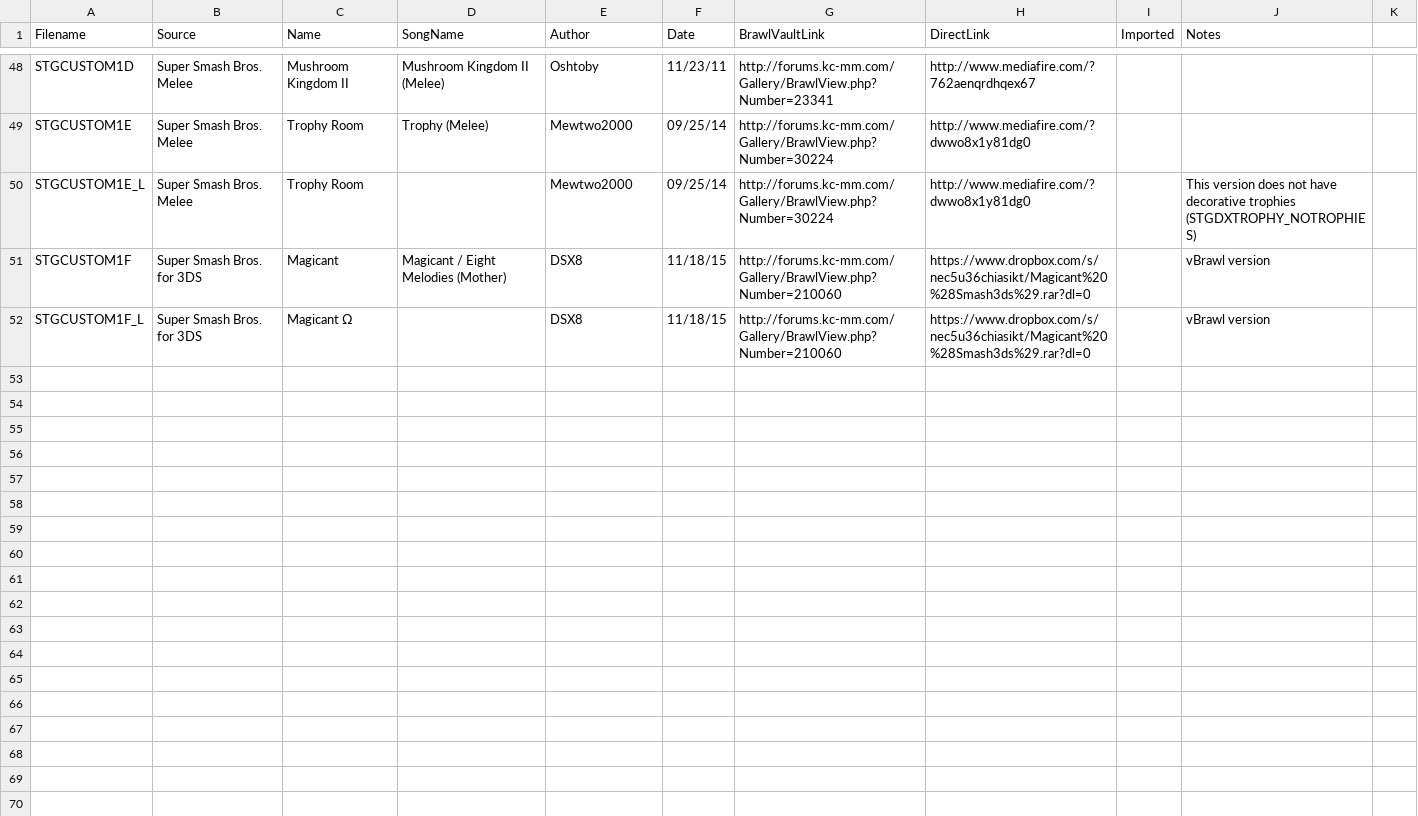
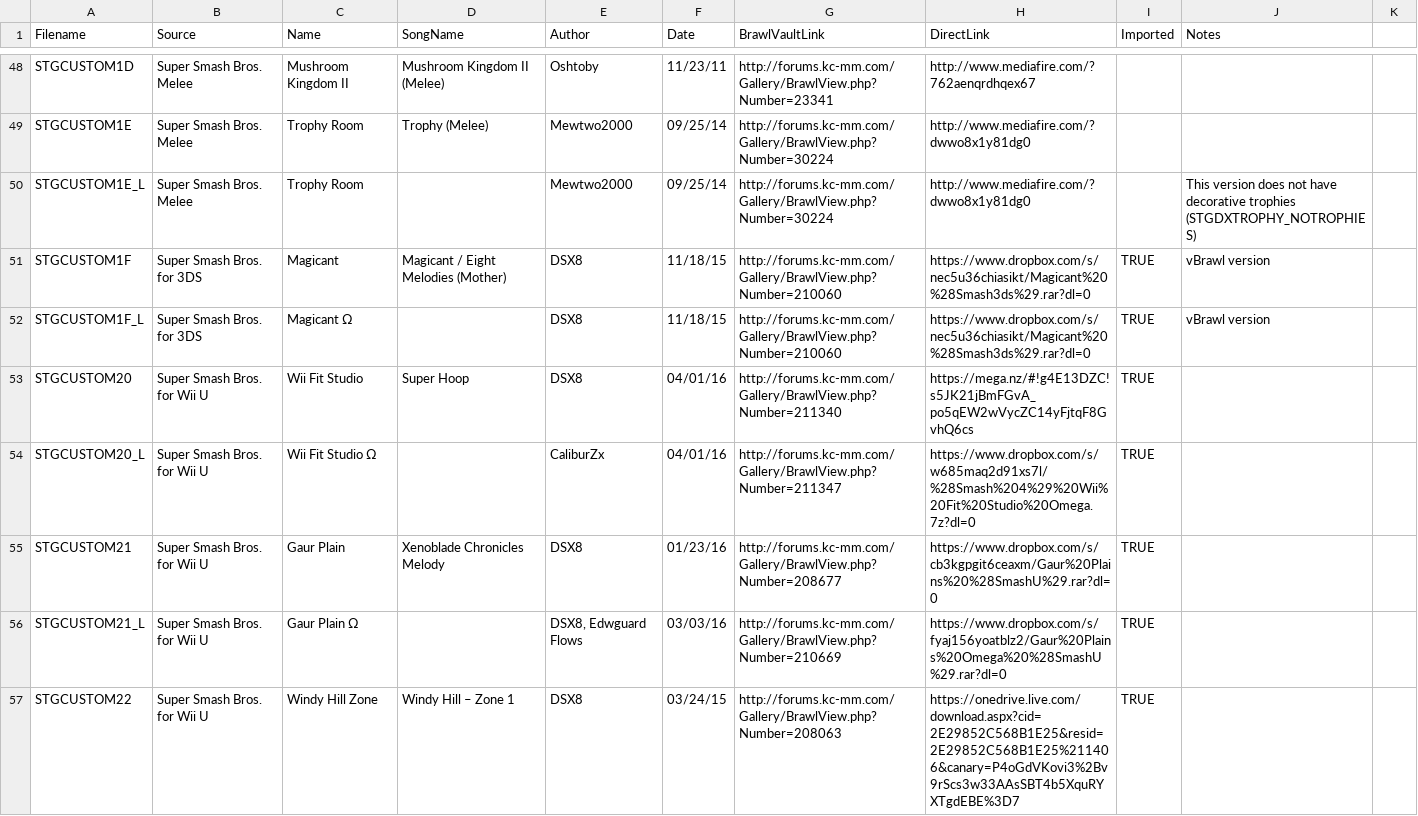
Before and after one commit to libertyernie/ClassicExpansionPack, a CSV file: DocumentationGenerator/stages.csv, drawn as a sheet; only a part is shown, gaps mark what is left out; the diff covers the shown part only.

Commit message:
Add remaining stages to documentation

```diff
--- a/DocumentationGenerator/stages.csv
+++ b/DocumentationGenerator/stages.csv
@@ -51,2 +51,7 @@ STGCUSTOM1E_L,Super Smash Bros. Melee,Trophy Room,,Mewtwo2000,09/25/14,http://fo
-STGCUSTOM1F,Super Smash Bros. for 3DS,Magicant,Magicant / Eight Melodies (Mother),DSX8,11/18/15,http://forums.kc-mm.com/Gallery/BrawlView.php?Number=210060,https://www.dropbox.com/s/nec5u36chiasikt/Magicant%20%28Smash3ds%29.rar?dl=0,,vBrawl version
-STGCUSTOM1F_L,Super Smash Bros. for 3DS,Magicant Ω,,DSX8,11/18/15,http://forums.kc-mm.com/Gallery/BrawlView.php?Number=210060,https://www.dropbox.com/s/nec5u36chiasikt/Magicant%20%28Smash3ds%29.rar?dl=0,,vBrawl version
+STGCUSTOM1F,Super Smash Bros. for 3DS,Magicant,Magicant / Eight Melodies (Mother),DSX8,11/18/15,http://forums.kc-mm.com/Gallery/BrawlView.php?Number=210060,https://www.dropbox.com/s/nec5u36chiasikt/Magicant%20%28Smash3ds%29.rar?dl=0,TRUE,vBrawl version,
+STGCUSTOM1F_L,Super Smash Bros. for 3DS,Magicant Ω,,DSX8,11/18/15,http://forums.kc-mm.com/Gallery/BrawlView.php?Number=210060,https://www.dropbox.com/s/nec5u36chiasikt/Magicant%20%28Smash3ds%29.rar?dl=0,TRUE,vBrawl version,
+STGCUSTOM20,Super Smash Bros. for Wii U,Wii Fit Studio,Super Hoop,DSX8,04/01/16,http://forums.kc-mm.com/Gallery/BrawlView.php?Number=211340,https://mega.nz/#!g4E13DZC!s5JK21jBmFGvA_po5qEW2wVycZC14yFjtqF8GvhQ6cs,TRUE,,
+STGCUSTOM20_L,Super Smash Bros. for Wii U,Wii Fit Studio Ω,,CaliburZx,04/01/16,http://forums.kc-mm.com/Gallery/BrawlView.php?Number=211347,https://www.dropbox.com/s/w685maq2d91xs7l/%28Smash%204%29%20Wii%20Fit%20Studio%20Omega.7z?dl=0,TRUE,,
+STGCUSTOM21,Super Smash Bros. for Wii U,Gaur Plain,Xenoblade Chronicles Melody,DSX8,01/23/16,http://forums.kc-mm.com/Gallery/BrawlView.php?Number=208677,https://www.dropbox.com/s/cb3kgpgit6ceaxm/Gaur%20Plains%20%28SmashU%29.rar?dl=0,TRUE,,
+STGCUSTOM21_L,Super Smash Bros. for Wii U,Gaur Plain Ω,,"DSX8, Edwguard Flows",03/03/16,http://forums.kc-mm.com/Gallery/BrawlView.php?Number=210669,https://www.dropbox.com/s/fyaj156yoatblz2/Gaur%20Plains%20Omega%20%28SmashU%29.rar?dl=0,TRUE,,
+STGCUSTOM22,Super Smash Bros. for Wii U,Windy Hill Zone,Windy Hill – Zone 1,DSX8,03/24/15,http://forums.kc-mm.com/Gallery/BrawlView.php?Number=208063,https://onedrive.live.com/download.aspx?cid=2E29852C568B1E25&resid=2E29852C568B1E25%211406&canary=P4oGdVKovi3%2Bv9rScs3w33AAsSBT4b5XquRYXTgdEBE%3D7,TRUE,,
```
Also changed, not shown: 18 added rows and 2 edited cells elsewhere in this file, 3 other files.
